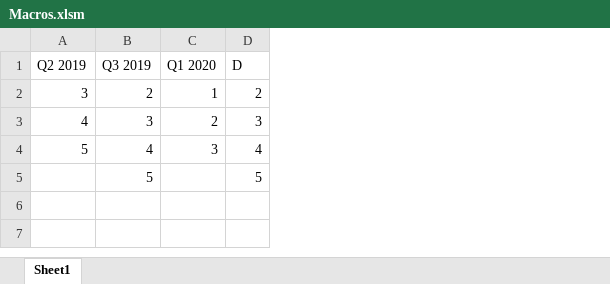
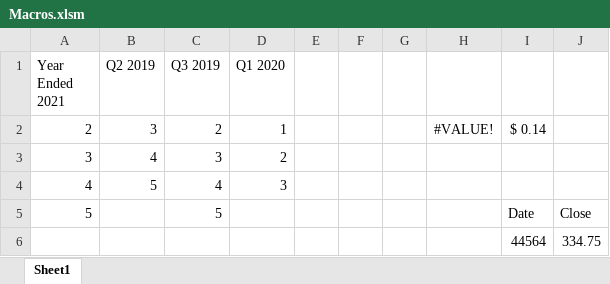
Before and after one commit to Julia-Susser/Financial-Statements, an Excel workbook: output/Financial Statement AAPL/Macros.xlsm, sheet Sheet1, drawn as a sheet; values as stored, in another font and other column widths than the file's, no borders; removed rows and columns are numbered as before the commit, all else as after; the diff names each change by its address in the sheet, - before the commit and + after, or states it on an @@ line.

Commit message:
macros!

```diff
--- a/output/Financial Statement AAPL/Macros.xlsm (sheet Sheet1)
+++ b/output/Financial Statement AAPL/Macros.xlsm (sheet Sheet1)
+column A (Year Ended 2021), rows 2-5: 2 | 3 | 4 | 5
-column D (D), rows 2-5: 2 | 3 | 4 | 5
+column E, empty
+column F, empty
+column G, empty
+column H, row 2: #VALUE!
+column I, rows 2-5: $ 0.14 |  |  | Date
+column J, row 5: Close
+row 6:  |  |  |  |  |  |  |  | 44564 | 334.75
```
Also changed, not shown: 4 other files.
